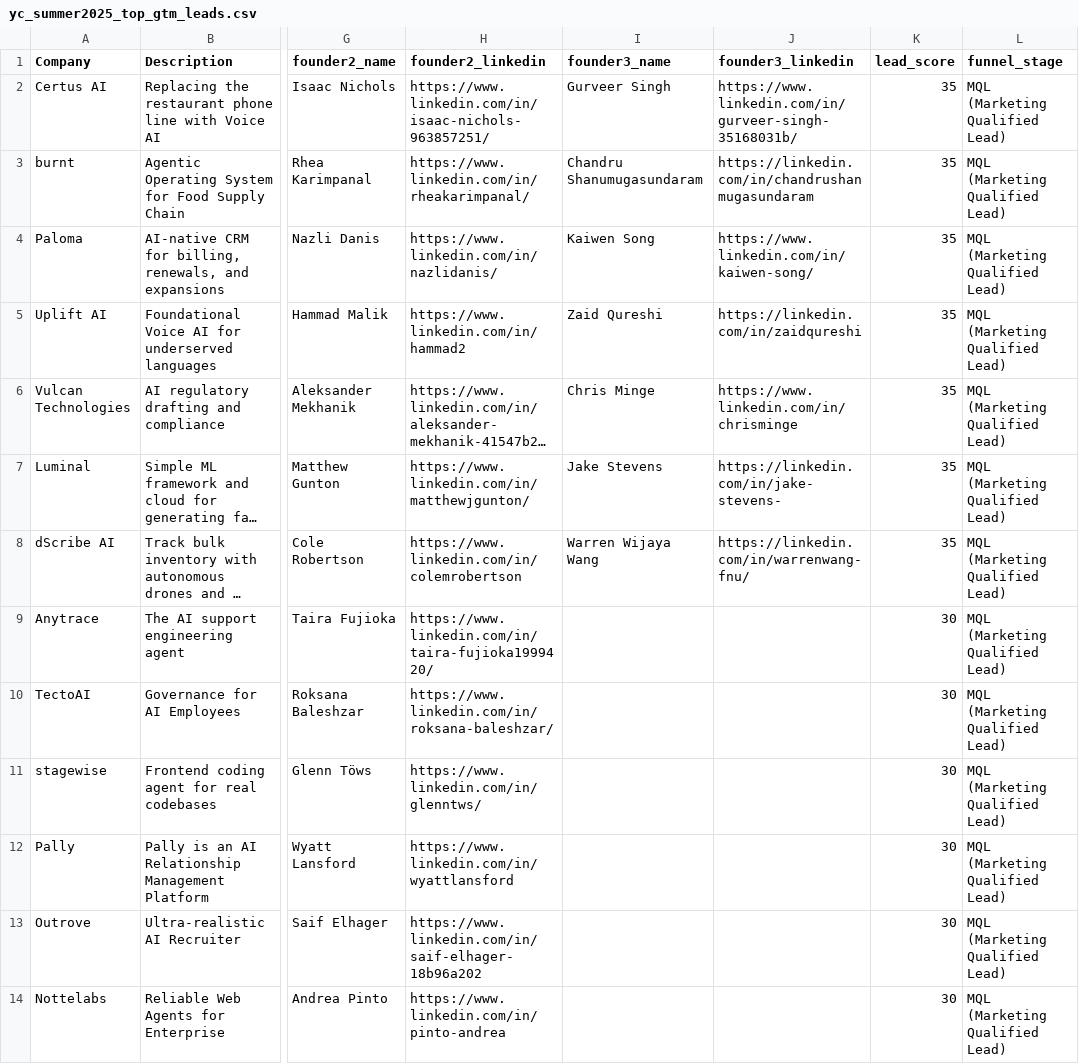
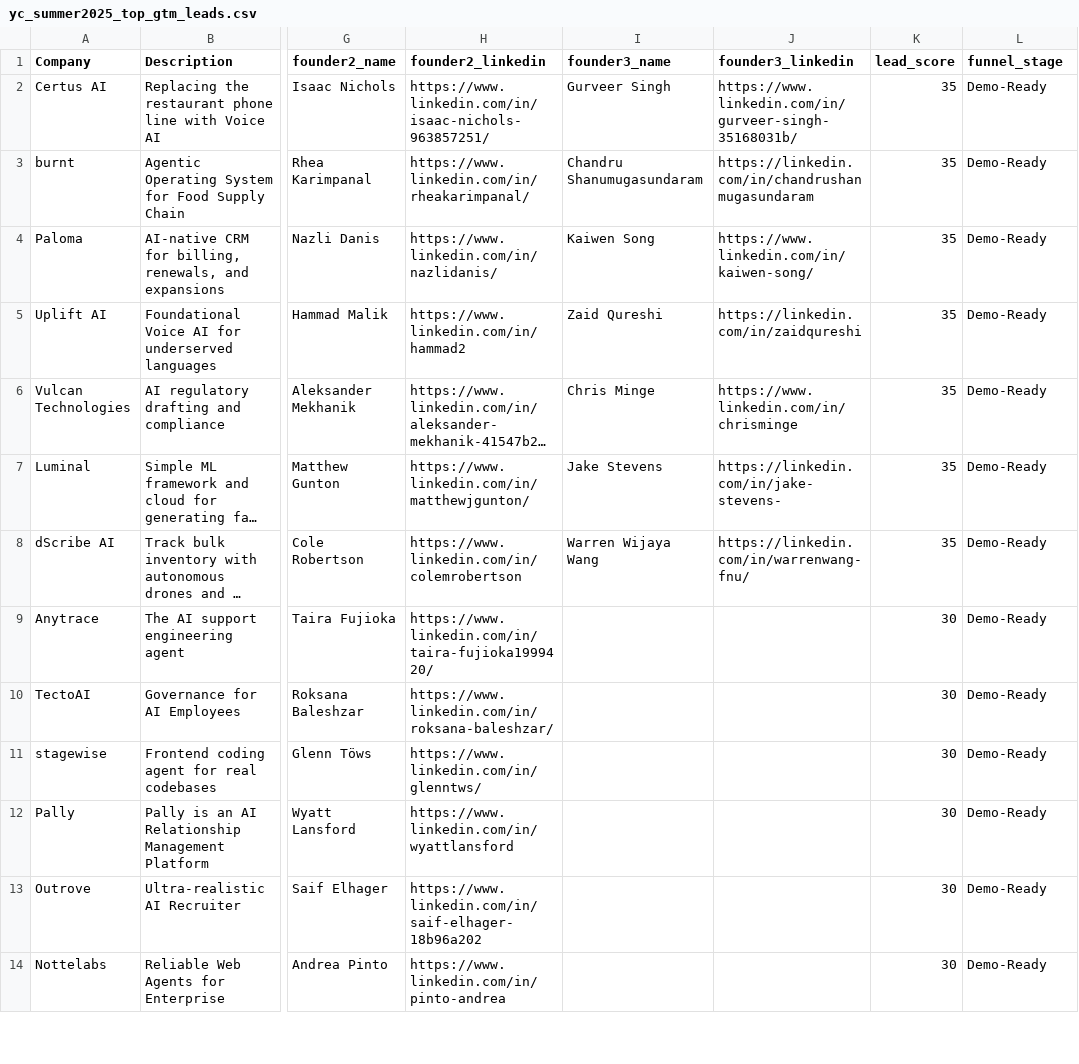
Before and after one commit to aaashleyyyyy/yc_summer2025-gtm, a CSV file: yc_summer2025_top_gtm_leads.csv, drawn as a sheet; only a part is shown, gaps mark what is left out; long unchanged cells end in …; the diff covers the shown part only; the diff names each change by its address in the sheet, - before the commit and + after, or states it on an @@ line.

```diff
--- a/yc_summer2025_top_gtm_leads.csv
+++ b/yc_summer2025_top_gtm_leads.csv
-L2:L14 (funnel_stage): MQL (Marketing Qualified Lead)
+L2:L14 (funnel_stage): Demo-Ready
```
Also changed, not shown: 12 edited cells elsewhere in this file, 2 other files.
